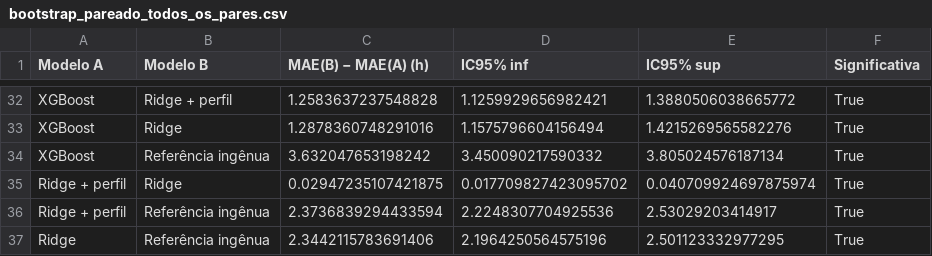
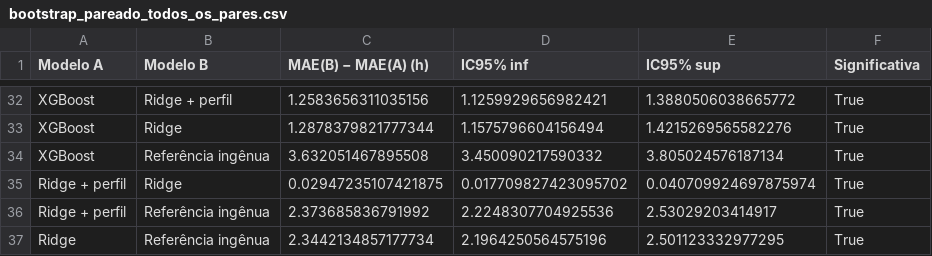
Before and after one commit to Guilherme-Bittencourt/tempo-atracado-portos, a CSV file: resultados/bootstrap_pareado_todos_os_pares.csv, drawn as a sheet; only a part is shown, gaps mark what is left out; the diff covers the shown part only; the diff names each change by its address in the sheet, - before the commit and + after, or states it on an @@ line.

```diff
--- a/resultados/bootstrap_pareado_todos_os_pares.csv
+++ b/resultados/bootstrap_pareado_todos_os_pares.csv
-C32 (MAE(B) − MAE(A) (h)): 1.2583637237548828
+C32 (MAE(B) − MAE(A) (h)): 1.2583656311035156
-C33 (MAE(B) − MAE(A) (h)): 1.2878360748291016
+C33 (MAE(B) − MAE(A) (h)): 1.2878379821777344
-C34 (MAE(B) − MAE(A) (h)): 3.632047653198242
+C34 (MAE(B) − MAE(A) (h)): 3.632051467895508
-C36 (MAE(B) − MAE(A) (h)): 2.3736839294433594
+C36 (MAE(B) − MAE(A) (h)): 2.373685836791992
-C37 (MAE(B) − MAE(A) (h)): 2.3442115783691406
+C37 (MAE(B) − MAE(A) (h)): 2.3442134857177734
```
Also changed, not shown: 16 edited cells elsewhere in this file, resultados/ablacao_volume.csv, resultados/efeito_perfil_kmeans.csv, 16 other files.
